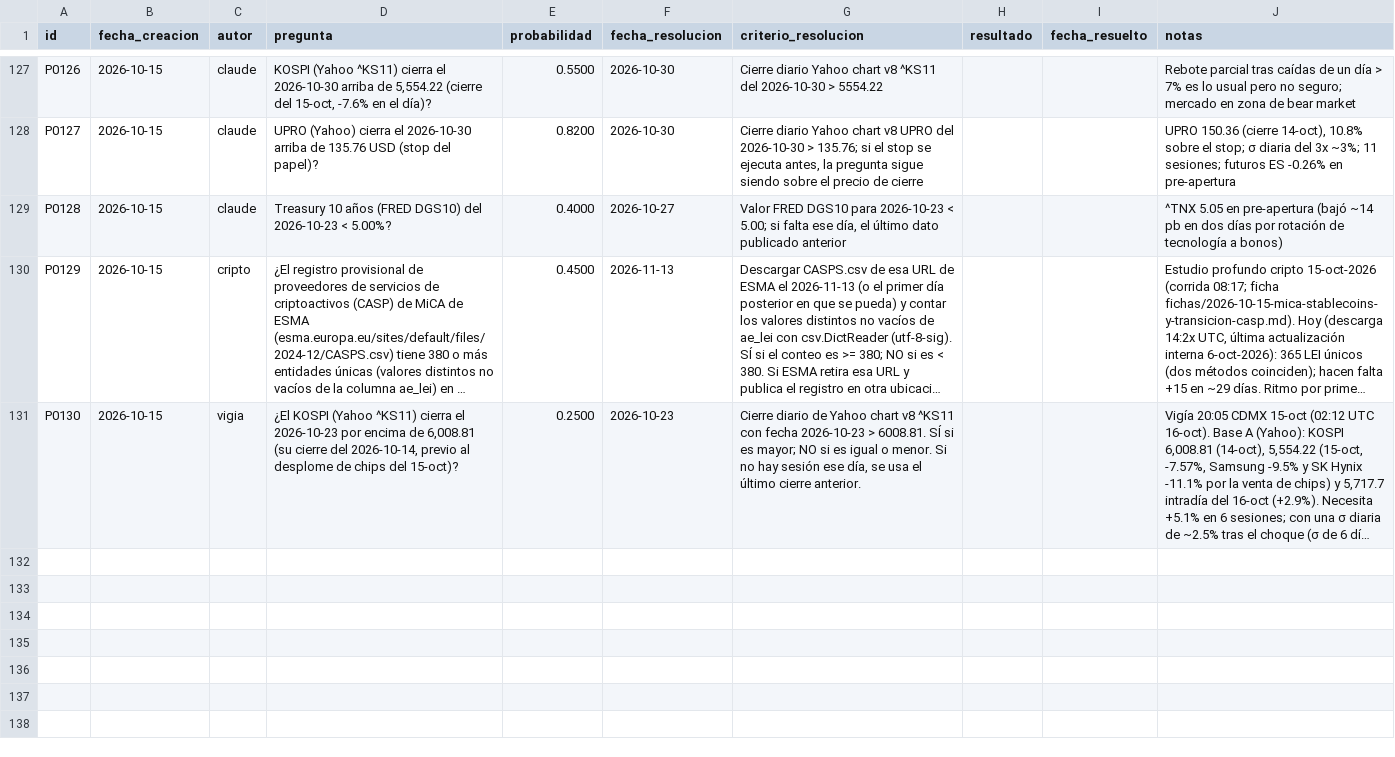
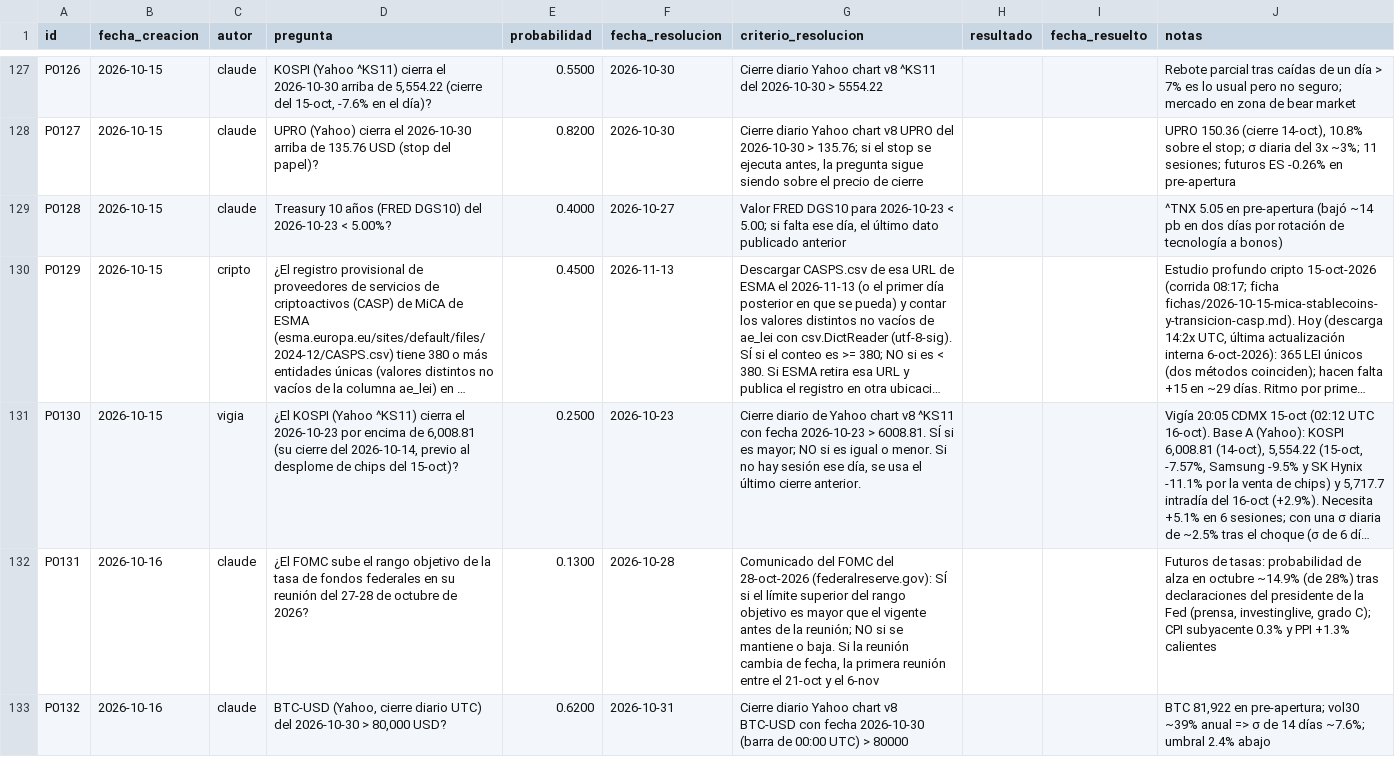
Before and after one commit to izurieta77/New1, a CSV file: bitacora/pronosticos.csv, drawn as a sheet; only a part is shown, gaps mark what is left out; long unchanged cells end in …; the diff covers the shown part only; the diff names each change by its address in the sheet, - before the commit and + after, or states it on an @@ line.

```diff
--- a/bitacora/pronosticos.csv
+++ b/bitacora/pronosticos.csv
+row 132: P0131 | 2026-10-16 | claude | ¿El FOMC sube el rango objetivo de la tasa de fondos federales en su reunión del 27-28 de octubre de 2026? | 0.1300 | 2026-10-28 | Comunicado del FOMC del 28-oct-2026 (federalreserve.gov): SÍ si el límite superior del rango objetivo es mayor que el vigente antes de la reunión; NO si se mantiene o baja. Si la reunión cambia de fecha, la primera reunión entre el 21-oct y el 6-nov |  |  | Futuros de tasas: probabilidad de alza en octubre ~14.9% (de 28%) tras declaraciones del presidente de la Fed (prensa, investinglive, grado C); CPI subyacente 0.3% y PPI +1.3% calientes
+row 133: P0132 | 2026-10-16 | claude | BTC-USD (Yahoo, cierre diario UTC) del 2026-10-30 > 80,000 USD? | 0.6200 | 2026-10-31 | Cierre diario Yahoo chart v8 BTC-USD con fecha 2026-10-30 (barra de 00:00 UTC) > 80000 |  |  | BTC 81,922 en pre-apertura; vol30 ~39% anual => σ de 14 días ~7.6%; umbral 2.4% abajo
```
Also changed, not shown: 1 added row and 3 edited cells elsewhere in this file, 3 other files.
